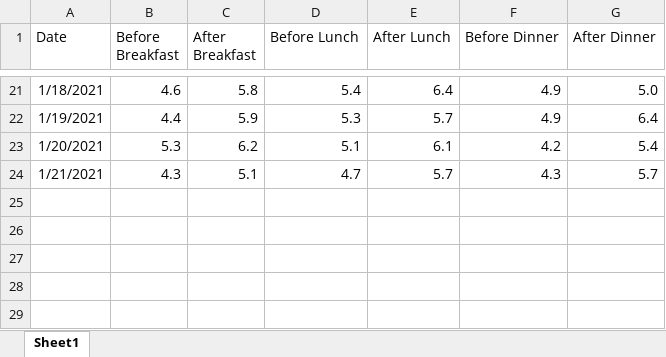
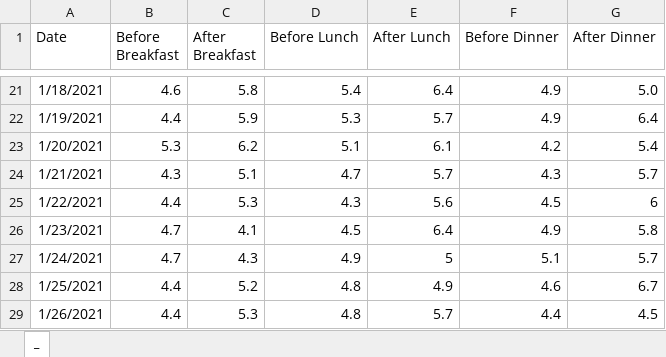
Before and after one commit to fabioelialocatelli/insights-blood-glucose, an Excel workbook: glucoseReadings.xlsx, sheet _, drawn as a sheet; only a part is shown, gaps mark what is left out; values as stored, in another font and other column widths than the file's, no borders; the diff names each change by its address in the sheet, - before the commit and + after, or states it on an @@ line.

```diff
--- a/glucoseReadings.xlsx (sheet _)
+++ b/glucoseReadings.xlsx (sheet _)
-sheet tab: Sheet1
+sheet tab: _
+row 25: 1/22/2021 | 4.4 | 5.3 | 4.3 | 5.6 | 4.5 | 6
+row 26: 1/23/2021 | 4.7 | 4.1 | 4.5 | 6.4 | 4.9 | 5.8
+row 27: 1/24/2021 | 4.7 | 4.3 | 4.9 | 5 | 5.1 | 5.7
+row 28: 1/25/2021 | 4.4 | 5.2 | 4.8 | 4.9 | 4.6 | 6.7
+row 29: 1/26/2021 | 4.4 | 5.3 | 4.8 | 5.7 | 4.4 | 4.5
```
Also changed, not shown: 4 other files.
